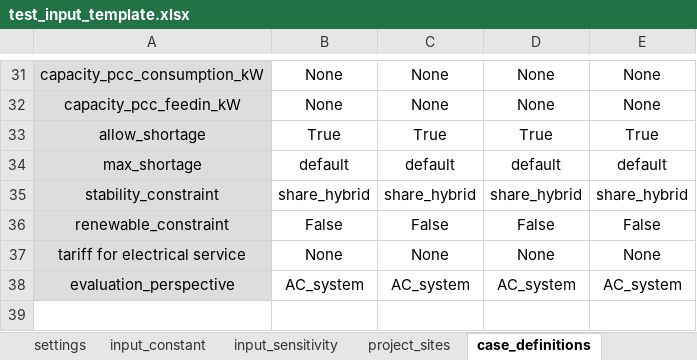
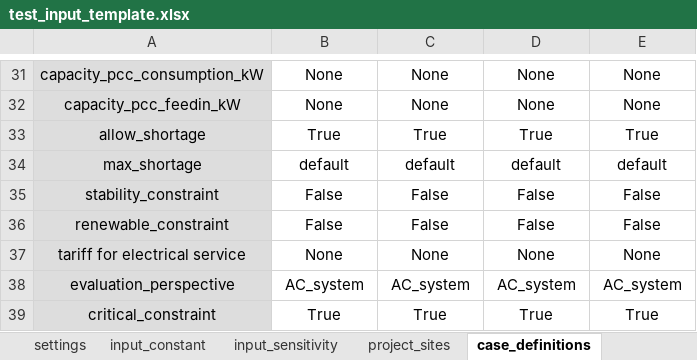
Before and after one commit to rl-institut/offgridders, an Excel workbook: inputs/test_input_template.xlsx, sheet case_definitions, drawn as a sheet; only a part is shown, gaps mark what is left out; values as stored, in another font and other column widths than the file's, no borders; removed rows and columns are numbered as before the commit, all else as after; the diff names each change by its address in the sheet, - before the commit and + after, or states it on an @@ line.

```diff
--- a/inputs/test_input_template.xlsx (sheet case_definitions)
+++ b/inputs/test_input_template.xlsx (sheet case_definitions)
-row 35: stability_constraint | share_hybrid | share_hybrid | share_hybrid | share_hybrid
+row 35: stability_constraint | False | False | False | False
+row 39: critical_constraint | True | True | True | True
```
Also changed, not shown: sheet project_sites, formulas that keep their value, 14 other files.
